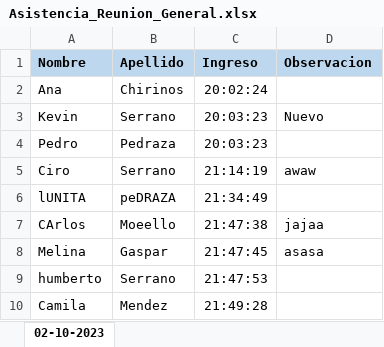
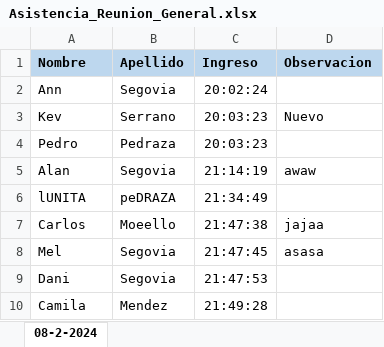
Before and after one commit to kevinserrano01/reunion_general_asistencia, an Excel workbook: Asistencia_Reunion_General.xlsx, sheet 08-2-2024, drawn as a sheet; values as stored, in another font and other column widths than the file's, no borders; removed rows and columns are numbered as before the commit, all else as after; the diff names each change by its address in the sheet, - before the commit and + after, or states it on an @@ line.

```diff
--- a/Asistencia_Reunion_General.xlsx (sheet 08-2-2024)
+++ b/Asistencia_Reunion_General.xlsx (sheet 08-2-2024)
-sheet tab: 02-10-2023
+sheet tab: 08-2-2024
-row 2: Ana | Chirinos | 20:02:24
+row 2: Ann | Segovia | 20:02:24
-A3 (Nombre): Kevin
+A3 (Nombre): Kev
-A5 (Nombre): Ciro
+A5 (Nombre): Alan
-B5 (Apellido): Serrano
+B5 (Apellido): Segovia
-A7 (Nombre): CArlos
+A7 (Nombre): Carlos
-A8 (Nombre): Melina
+A8 (Nombre): Mel
-B8 (Apellido): Gaspar
+B8 (Apellido): Segovia
-row 9: humberto | Serrano | 21:47:53
+row 9: Dani | Segovia | 21:47:53
```
Also changed, not shown: 3 other files.
